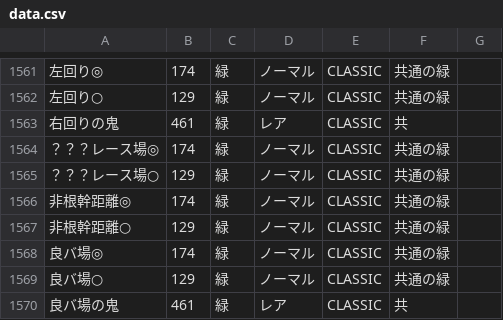
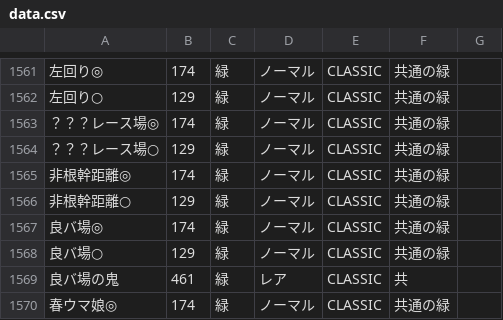
Before and after one commit to umakonga-t/hyokatenCalc, a CSV file: data.csv, drawn as a sheet; only a part is shown, gaps mark what is left out; the shorter side is filled out with more unchanged rows; the diff names each change by its address in the sheet, - before the commit and + after, or states it on an @@ line.

Commit message:
Add files via upload
右回りの鬼をCLASSIC配下から削除

```diff
--- a/data.csv
+++ b/data.csv
-row 1563: 右回りの鬼 | 461 | 緑 | レア | CLASSIC | 共
```
